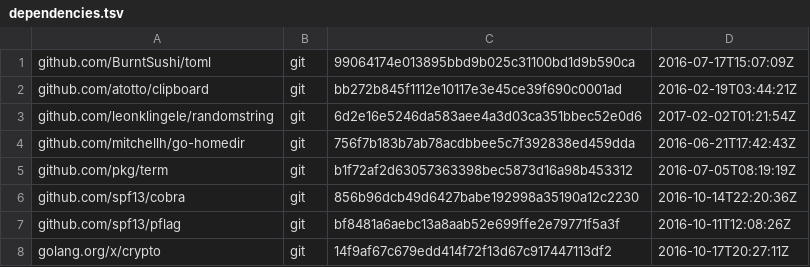
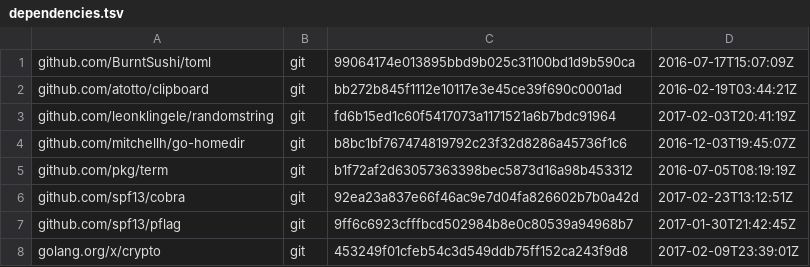
Before and after one commit to bndw/pick, a TSV file: dependencies.tsv, drawn as a sheet.

Commit message:
Update dependencies

```diff
--- a/dependencies.tsv
+++ b/dependencies.tsv
@@ -2,7 +2,7 @@ github.com/BurntSushi/toml	git	99064174e013895bbd9b025c31100bd1d9b590ca	2016-07-
 github.com/atotto/clipboard	git	bb272b845f1112e10117e3e45ce39f690c0001ad	2016-02-19T03:44:21Z
-github.com/leonklingele/randomstring	git	6d2e16e5246da583aee4a3d03ca351bbec52e0d6	2017-02-02T01:21:54Z
-github.com/mitchellh/go-homedir	git	756f7b183b7ab78acdbbee5c7f392838ed459dda	2016-06-21T17:42:43Z
+github.com/leonklingele/randomstring	git	fd6b15ed1c60f5417073a1171521a6b7bdc91964	2017-02-03T20:41:19Z
+github.com/mitchellh/go-homedir	git	b8bc1bf767474819792c23f32d8286a45736f1c6	2016-12-03T19:45:07Z
 github.com/pkg/term	git	b1f72af2d63057363398bec5873d16a98b453312	2016-07-05T08:19:19Z
-github.com/spf13/cobra	git	856b96dcb49d6427babe192998a35190a12c2230	2016-10-14T22:20:36Z
-github.com/spf13/pflag	git	bf8481a6aebc13a8aab52e699ffe2e79771f5a3f	2016-10-11T12:08:26Z
-golang.org/x/crypto	git	14f9af67c679edd414f72f13d67c917447113df2	2016-10-17T20:27:11Z
+github.com/spf13/cobra	git	92ea23a837e66f46ac9e7d04fa826602b7b0a42d	2017-02-23T13:12:51Z
+github.com/spf13/pflag	git	9ff6c6923cfffbcd502984b8e0c80539a94968b7	2017-01-30T21:42:45Z
+golang.org/x/crypto	git	453249f01cfeb54c3d549ddb75ff152ca243f9d8	2017-02-09T23:39:01Z
```
